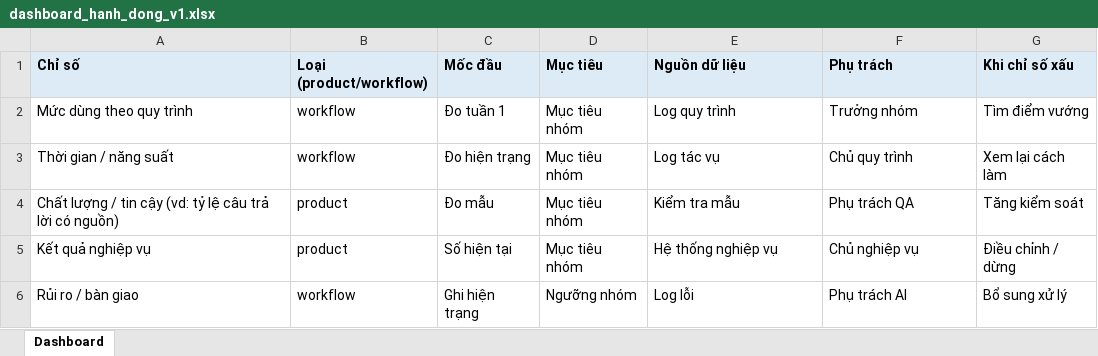
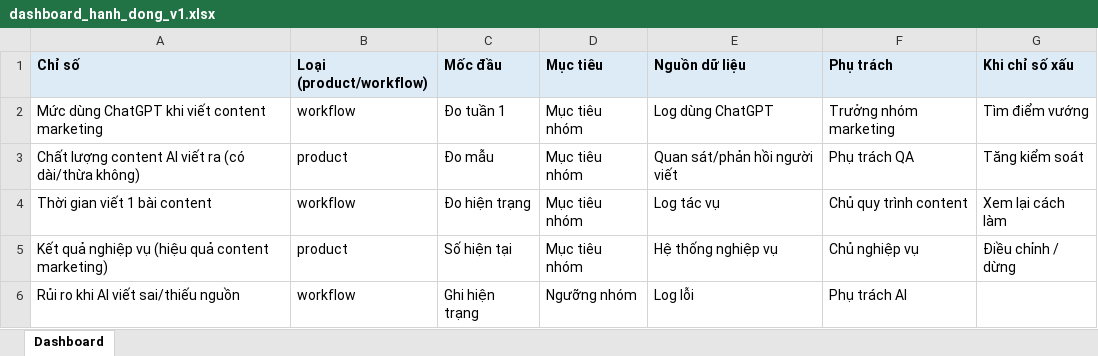
Before and after one commit to holuonganwork/Day28_Track01_TeamMoi, an Excel workbook: v1/dashboard_hanh_dong_v1.xlsx, sheet Dashboard, drawn as a sheet; values as stored, in another font and other column widths than the file's, no borders; removed rows and columns are numbered as before the commit, all else as after; the diff names each change by its address in the sheet, - before the commit and + after, or states it on an @@ line.

```diff
--- a/v1/dashboard_hanh_dong_v1.xlsx (sheet Dashboard)
+++ b/v1/dashboard_hanh_dong_v1.xlsx (sheet Dashboard)
-A2 (Chỉ số): Mức dùng theo quy trình
+A2 (Chỉ số): Mức dùng ChatGPT khi viết content marketing
-E2 (Nguồn dữ liệu): Log quy trình
+E2 (Nguồn dữ liệu): Log dùng ChatGPT
-F2 (Phụ trách): Trưởng nhóm
+F2 (Phụ trách): Trưởng nhóm marketing
+row 3: Chất lượng content AI viết ra (có dài/thừa không) | product | Đo mẫu | Mục tiêu nhóm | Quan sát/phản hồi người viết | Phụ trách QA | Tăng kiểm soát
-A4 (Chỉ số): Thời gian / năng suất
+A4 (Chỉ số): Thời gian viết 1 bài content
-F4 (Phụ trách): Chủ quy trình
+F4 (Phụ trách): Chủ quy trình content
-row 4: Chất lượng / tin cậy (vd: tỷ lệ câu trả lời có nguồn) | product | Đo mẫu | Mục tiêu nhóm | Kiểm tra mẫu | Phụ trách QA | Tăng kiểm soát
-A5 (Chỉ số): Kết quả nghiệp vụ
+A5 (Chỉ số): Kết quả nghiệp vụ (hiệu quả content marketing)
-A6 (Chỉ số): Rủi ro / bàn giao
+A6 (Chỉ số): Rủi ro khi AI viết sai/thiếu nguồn
-G6 (Khi chỉ số xấu): Bổ sung xử lý
+G6 (Khi chỉ số xấu): (empty)
```
Also changed, not shown: dashboard/dashboard_hanh_dong_v2.xlsx, 3 other files.
